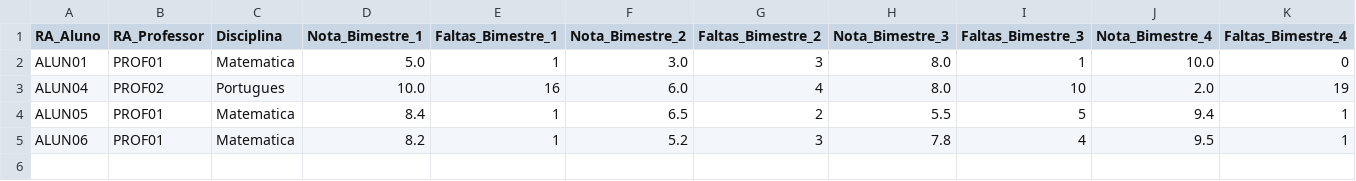
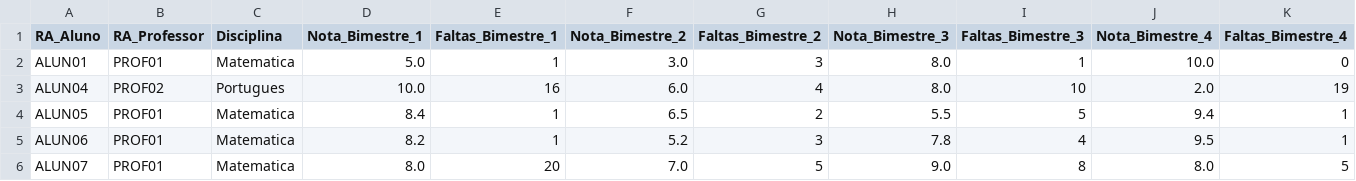
Before and after one commit to ericmfranca/PIM.II.-.ADS, a CSV file: C/CODE/dados_notas.csv, drawn as a sheet.

Commit message:
Atualização de dados
Usuários adicionados ao dados_usuarios.csv.
Executavel em C adicionado.

```diff
--- a/C/CODE/dados_notas.csv
+++ b/C/CODE/dados_notas.csv
@@ -5 +5,2 @@ ALUN05,PROF01,Matematica,8.4,1,6.5,2,5.5,5,9.4,1
 ALUN06,PROF01,Matematica,8.2,1,5.2,3,7.8,4,9.5,1
+ALUN07,PROF01,Matematica,8.0,20,7.0,5,9.0,8,8.0,5
```
Also changed, not shown: C/CODE/dados_usuarios.csv, 2 other files.
